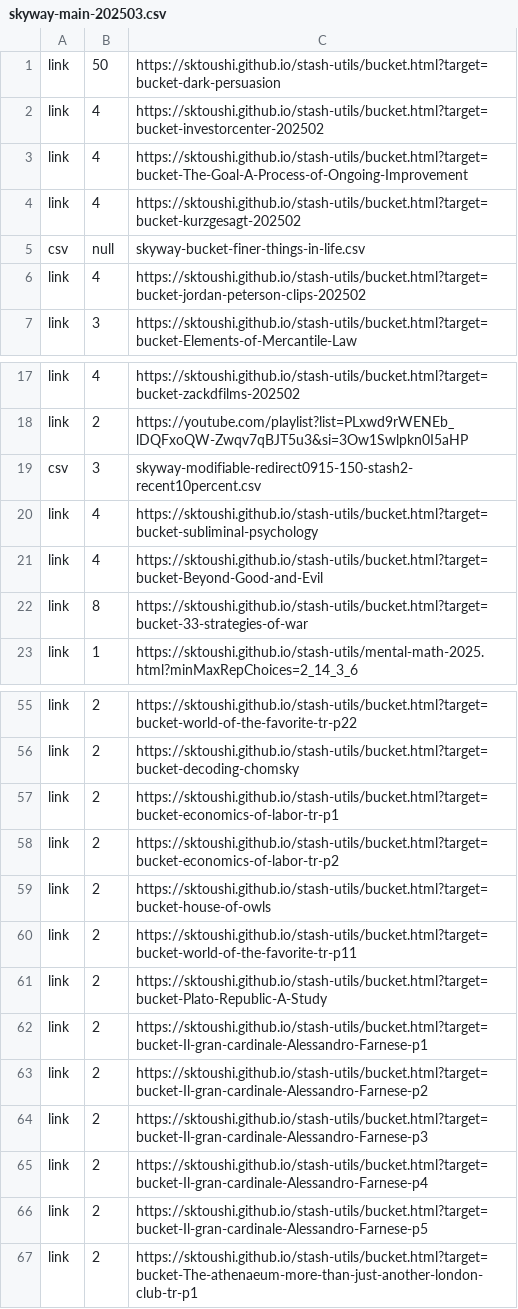
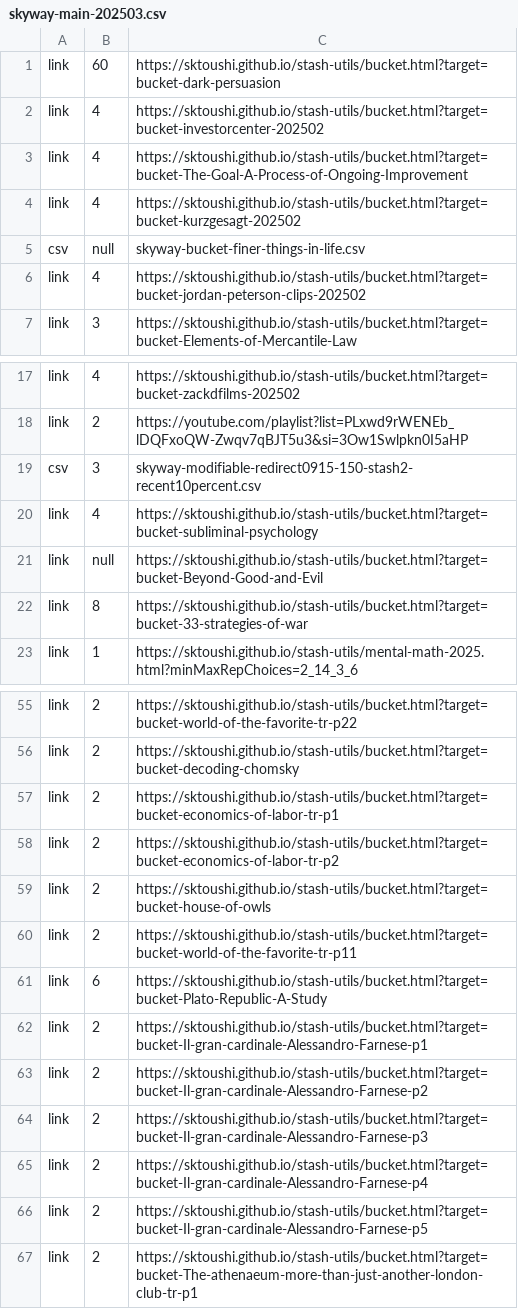
Before and after one commit to sktoushi/stash-utils, a CSV file: skyway-main-202503.csv, drawn as a sheet; only a part is shown, gaps mark what is left out.

Commit message:
Update skyway-main-202503.csv

```diff
--- a/skyway-main-202503.csv
+++ b/skyway-main-202503.csv
@@ -1,2 +1,2 @@
-link,50,https://sktoushi.github.io/stash-utils/bucket.html?target=bucket-dark-persuasion
+link,60,https://sktoushi.github.io/stash-utils/bucket.html?target=bucket-dark-persuasion
 link,4,https://sktoushi.github.io/stash-utils/bucket.html?target=bucket-investorcenter-202502
@@ -20,3 +20,3 @@ csv,3,skyway-modifiable-redirect0915-150-stash2-recent10percent.csv
 link,4,https://sktoushi.github.io/stash-utils/bucket.html?target=bucket-subliminal-psychology
-link,4,https://sktoushi.github.io/stash-utils/bucket.html?target=bucket-Beyond-Good-and-Evil
+link,null,https://sktoushi.github.io/stash-utils/bucket.html?target=bucket-Beyond-Good-and-Evil
 link,8,https://sktoushi.github.io/stash-utils/bucket.html?target=bucket-33-strategies-of-war
@@ -60,3 +60,3 @@ link,2,https://sktoushi.github.io/stash-utils/bucket.html?target=bucket-house-of
 link,2,https://sktoushi.github.io/stash-utils/bucket.html?target=bucket-world-of-the-favorite-tr-p11
-link,2,https://sktoushi.github.io/stash-utils/bucket.html?target=bucket-Plato-Republic-A-Study
+link,6,https://sktoushi.github.io/stash-utils/bucket.html?target=bucket-Plato-Republic-A-Study
 link,2,https://sktoushi.github.io/stash-utils/bucket.html?target=bucket-Il-gran-cardinale-Alessandro-Farnese-p1
```
